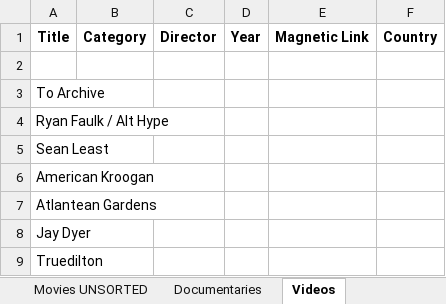
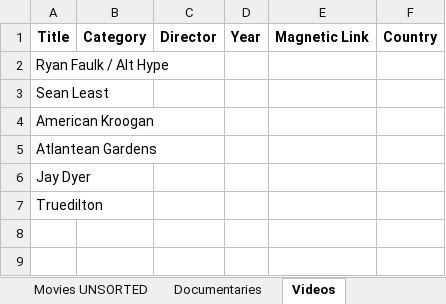
Before and after one commit to GabrielCalheiros/Cinema_Watchlist, an Excel workbook: JellyFin_Server.xlsx, sheet Videos, drawn as a sheet; values as stored, in another font and other column widths than the file's, no borders; the diff names each change by its address in the sheet, - before the commit and + after, or states it on an @@ line.

```diff
--- a/JellyFin_Server.xlsx (sheet Videos)
+++ b/JellyFin_Server.xlsx (sheet Videos)
-row 2: (empty)
-row 3: To Archive
```
Also changed, not shown: sheet Movies SELECTED, sheet Documentaries, sheet Comics.
